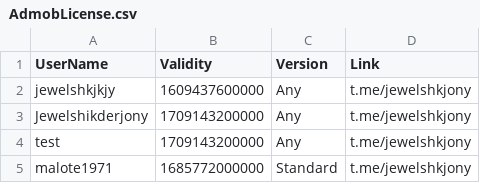
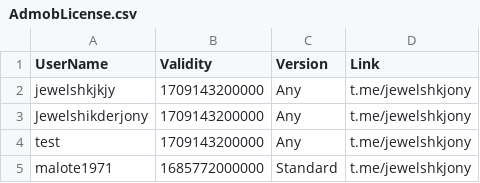
Before and after one commit to jewelshkjony/PublicFolder, a CSV file: AdmobLicense.csv, drawn as a sheet.

Commit message:
Update AdmobLicense.csv

```diff
--- a/AdmobLicense.csv
+++ b/AdmobLicense.csv
@@ -1,3 +1,3 @@
 UserName,Validity,Version,Link
-jewelshkjkjy,1609437600000,Any,t.me/jewelshkjony
+jewelshkjkjy,1709143200000,Any,t.me/jewelshkjony
 Jewelshikderjony,1709143200000,Any,t.me/jewelshkjony
```
